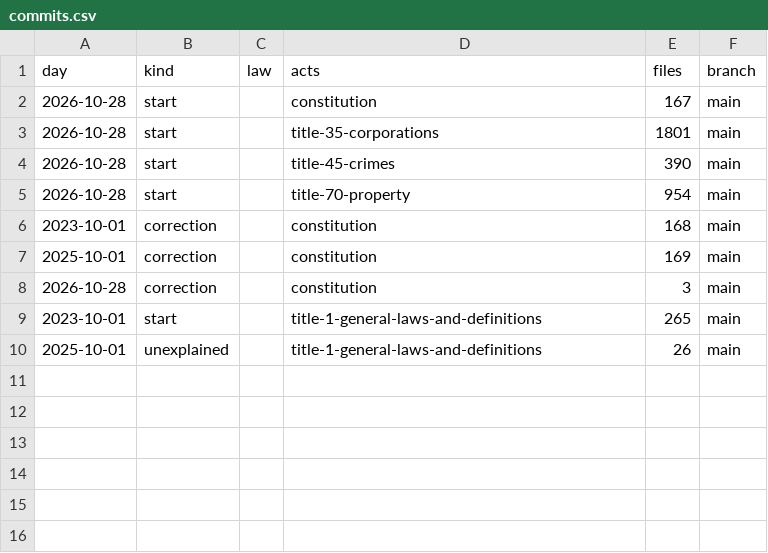
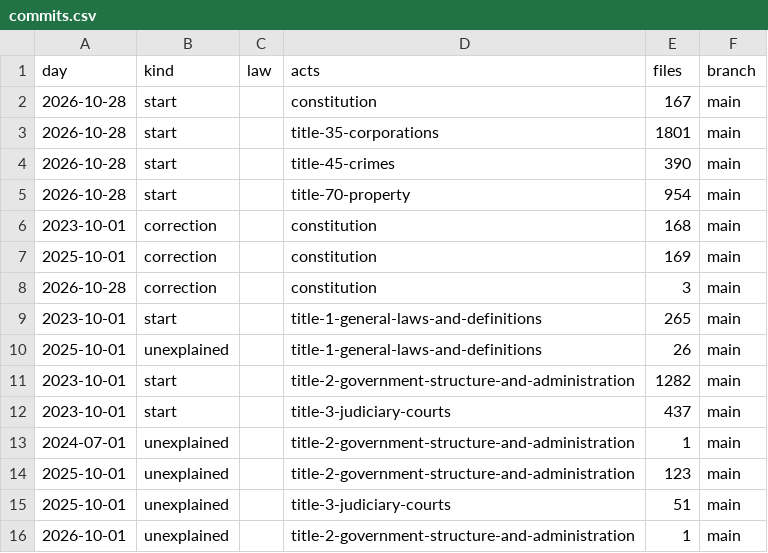
Before and after one commit to lexifina/united-states-montana-law, a CSV file: data/commits.csv, drawn as a sheet; the diff names each change by its address in the sheet, - before the commit and + after, or states it on an @@ line.

Commit message:
Documentation, tables, tools and REPRODUCE.md
Appended 6 commits to dd1db129522a; corpus sha256 3f582582ddabadade36d35fff2f0e97da9389307aa34823775c92f0452d28c0e, data retrieved 2026-11-10.

```diff
--- a/data/commits.csv
+++ b/data/commits.csv
+row 11: 2023-10-01 | start |  | title-2-government-structure-and-administration | 1282 | main
+row 12: 2023-10-01 | start |  | title-3-judiciary-courts | 437 | main
+row 13: 2024-07-01 | unexplained |  | title-2-government-structure-and-administration | 1 | main
+row 14: 2025-10-01 | unexplained |  | title-2-government-structure-and-administration | 123 | main
+row 15: 2025-10-01 | unexplained |  | title-3-judiciary-courts | 51 | main
+row 16: 2026-10-01 | unexplained |  | title-2-government-structure-and-administration | 1 | main
```
Also changed, not shown: 6 other files.
